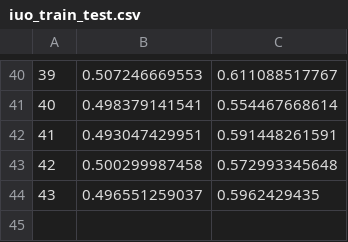
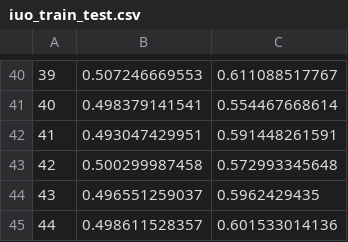
Before and after one commit to dmarcosg/deepsnakes, a CSV file: models/tcity_fullB1/iuo_train_test.csv, drawn as a sheet; only a part is shown, gaps mark what is left out.

Commit message:
new  model B epochs

```diff
--- a/models/tcity_fullB1/iuo_train_test.csv
+++ b/models/tcity_fullB1/iuo_train_test.csv
@@ -44 +44,2 @@
 43,0.496551259037,0.5962429435
+44,0.498611528357,0.601533014136
```
Also changed, not shown: 15 other files.
